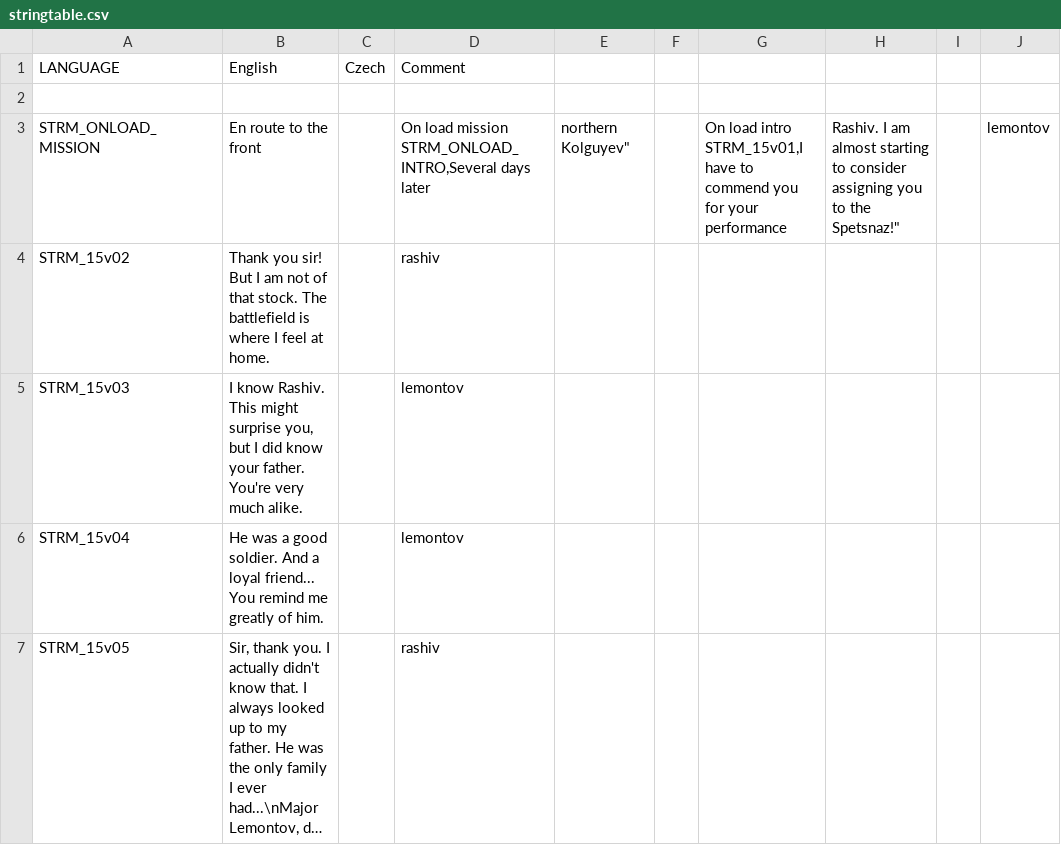
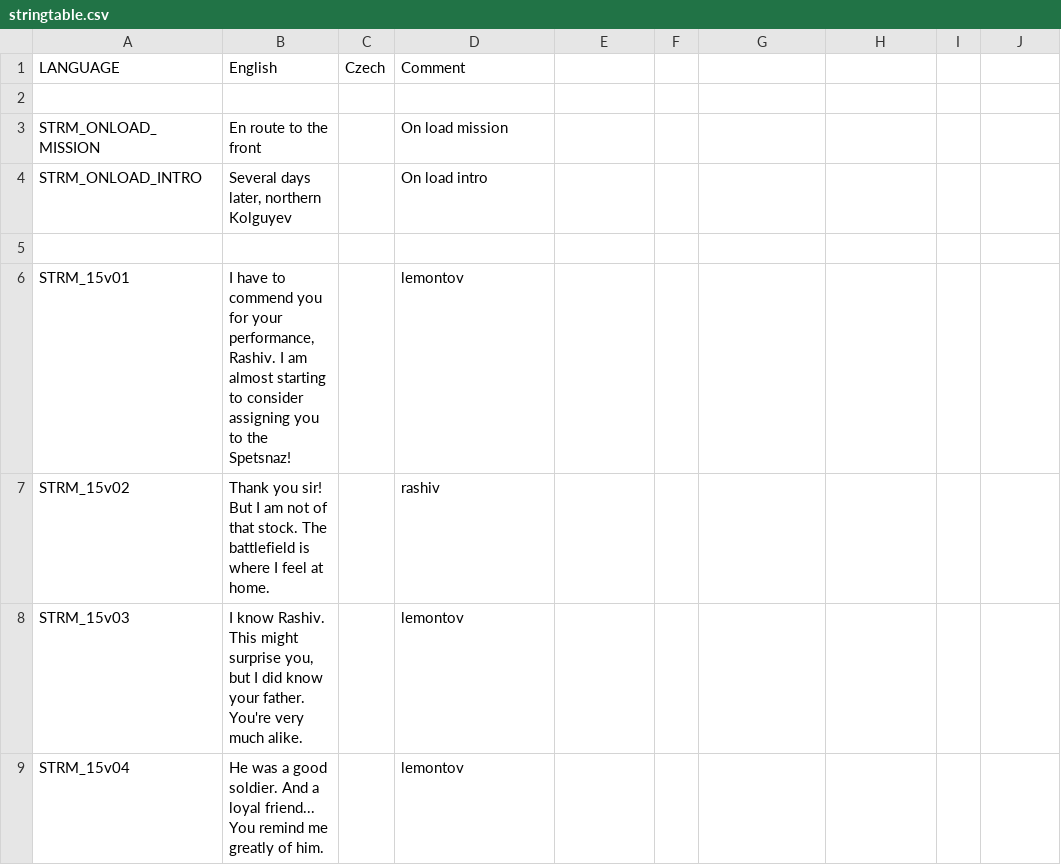
Before and after one commit to Kossyr/dawn, a CSV file: Missions/15Counterattack.Cain/stringtable.csv, drawn as a sheet; only a part is shown; the shorter side is filled out with more unchanged rows; long unchanged cells end in ….

Commit message:
stringtable fix with quotes

```diff
--- a/Missions/15Counterattack.Cain/stringtable.csv
+++ b/Missions/15Counterattack.Cain/stringtable.csv
@@ -2,6 +2,6 @@ LANGUAGE,English,Czech,Comment
 
-STRM_ONLOAD_MISSION,"En route to the front","","On load mission
-STRM_ONLOAD_INTRO,"Several days later, northern Kolguyev","","On load intro
-
-STRM_15v01,"I have to commend you for your performance, Rashiv. I am almost starting to consider assigning you to the Spetsnaz!","",lemontov
+STRM_ONLOAD_MISSION,"En route to the front","",On load mission
+STRM_ONLOAD_INTRO,"Several days later, northern Kolguyev","",On load intro
+
+STRM_15v01,"I have to commend you for your performance, Rashiv. I am almost starting to consider assigning you to the Spetsnaz!","",lemontov
 STRM_15v02,"Thank you sir! But I am not of that stock. The battlefield is where I feel at home.","",rashiv
```
Also changed, not shown: Missions/14DeathToTanks.Cain/stringtable.csv, Missions/16TankPlatoon.Cain/stringtable.csv, 17 other files.
